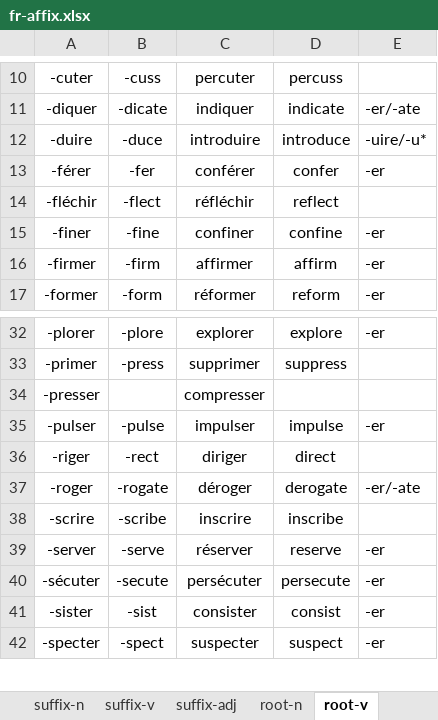
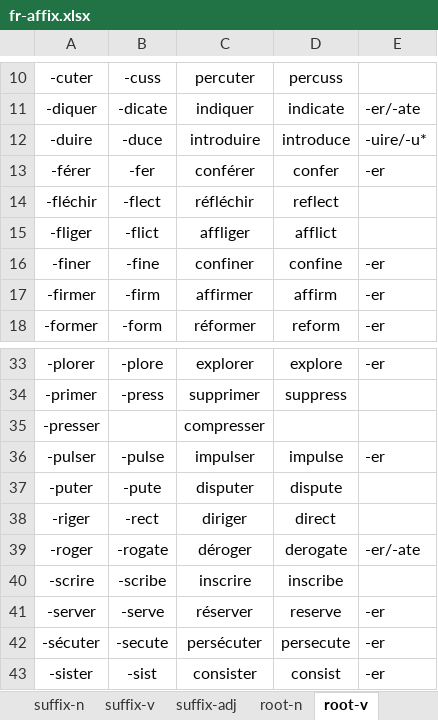
Before and after one commit to ivaquero/lang-romance, an Excel workbook: fr/fr-affix.xlsx, sheet root-v, drawn as a sheet; only a part is shown, gaps mark what is left out; the shorter side is filled out with more unchanged rows; values as stored, in another font and other column widths than the file's, no borders; the diff names each change by its address in the sheet, - before the commit and + after, or states it on an @@ line.

```diff
--- a/fr/fr-affix.xlsx (sheet root-v)
+++ b/fr/fr-affix.xlsx (sheet root-v)
+row 15: -fliger | -flict | affliger | afflict
+row 37: -puter | -pute | disputer | dispute
```
Also changed, not shown: es/es-affix.xlsx.
